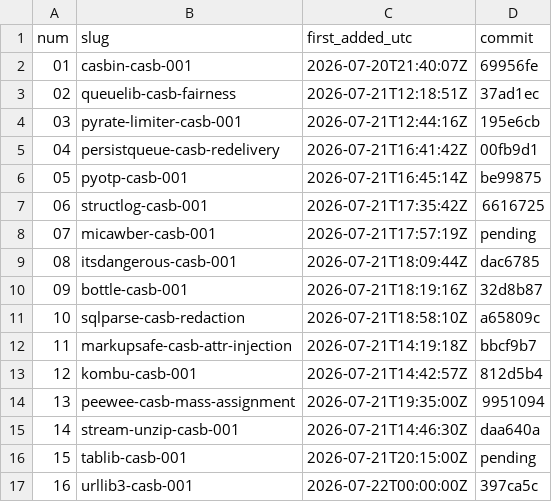
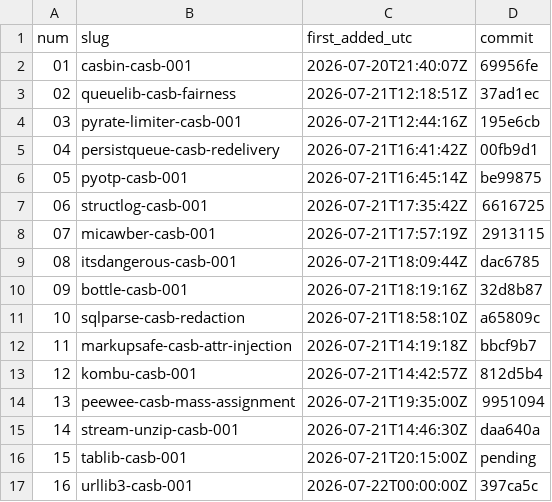
Before and after one commit to Shruti-Raj-Vansh-Singh/tasks, a TSV file: tasks/REGISTRY.tsv, drawn as a sheet.

```diff
--- a/tasks/REGISTRY.tsv
+++ b/tasks/REGISTRY.tsv
@@ -7,3 +7,3 @@ num	slug	first_added_utc	commit
 06	structlog-casb-001	2026-07-21T17:35:42Z	6616725
-07	micawber-casb-001	2026-07-21T17:57:19Z	pending
+07	micawber-casb-001	2026-07-21T17:57:19Z	2913115
 08	itsdangerous-casb-001	2026-07-21T18:09:44Z	dac6785
```
